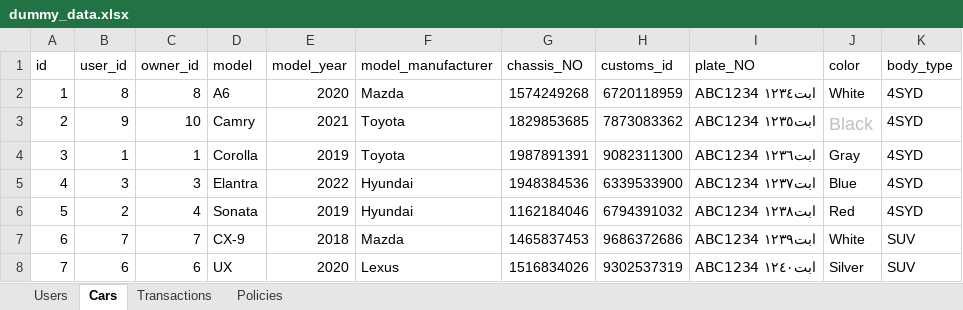
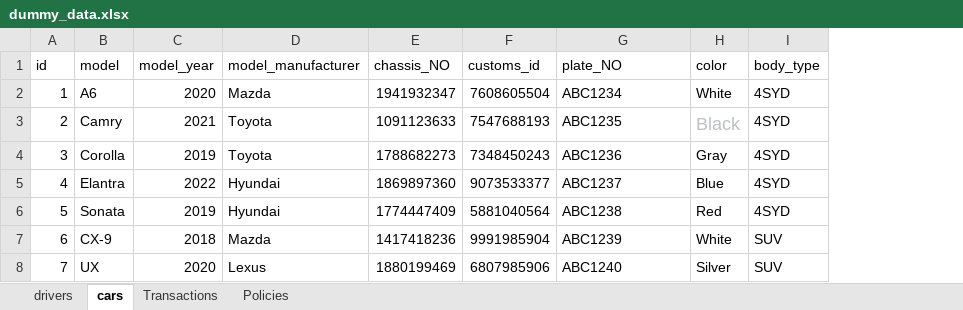
Before and after one commit to ikhalid-alrasheed/saryah-proxy, an Excel workbook: dummy_data.xlsx, sheet cars, drawn as a sheet; values as stored, in another font and other column widths than the file's, no borders; removed rows and columns are numbered as before the commit, all else as after; the diff names each change by its address in the sheet, - before the commit and + after, or states it on an @@ line.

```diff
--- a/dummy_data.xlsx (sheet cars)
+++ b/dummy_data.xlsx (sheet cars)
-sheet tab: Users
+sheet tab: drivers
-sheet tab: Cars
+sheet tab: cars
-column B (user_id), rows 2-8: 8 | 9 | 1 | 3 | 2 | 7 | 6
-column C (owner_id), rows 2-8: 8 | 10 | 1 | 3 | 4 | 7 | 6
-E2 (chassis_NO): 1574249268
+E2 (chassis_NO): 1941932347
-F2 (customs_id): 6720118959
+F2 (customs_id): 7608605504
-G2 (plate_NO): ABC1234 ابت١٢٣٤
+G2 (plate_NO): ABC1234
-E3 (chassis_NO): 1829853685
+E3 (chassis_NO): 1091123633
-F3 (customs_id): 7873083362
+F3 (customs_id): 7547688193
-G3 (plate_NO): ABC1234 ابت١٢٣٥
+G3 (plate_NO): ABC1235
-E4 (chassis_NO): 1987891391
+E4 (chassis_NO): 1788682273
-F4 (customs_id): 9082311300
+F4 (customs_id): 7348450243
-G4 (plate_NO): ABC1234 ابت١٢٣٦
+G4 (plate_NO): ABC1236
-E5 (chassis_NO): 1948384536
+E5 (chassis_NO): 1869897360
-F5 (customs_id): 6339533900
+F5 (customs_id): 9073533377
-G5 (plate_NO): ABC1234 ابت١٢٣٧
+G5 (plate_NO): ABC1237
-E6 (chassis_NO): 1162184046
+E6 (chassis_NO): 1774447409
-F6 (customs_id): 6794391032
+F6 (customs_id): 5881040564
-G6 (plate_NO): ABC1234 ابت١٢٣٨
+G6 (plate_NO): ABC1238
-E7 (chassis_NO): 1465837453
+E7 (chassis_NO): 1417418236
-F7 (customs_id): 9686372686
+F7 (customs_id): 9991985904
-G7 (plate_NO): ABC1234 ابت١٢٣٩
+G7 (plate_NO): ABC1239
-E8 (chassis_NO): 1516834026
+E8 (chassis_NO): 1880199469
-F8 (customs_id): 9302537319
+F8 (customs_id): 6807985906
-G8 (plate_NO): ABC1234 ابت١٢٤٠
+G8 (plate_NO): ABC1240
```
Also changed, not shown: sheet Transactions, sheet drivers, sheet Policies, 7 other files.
